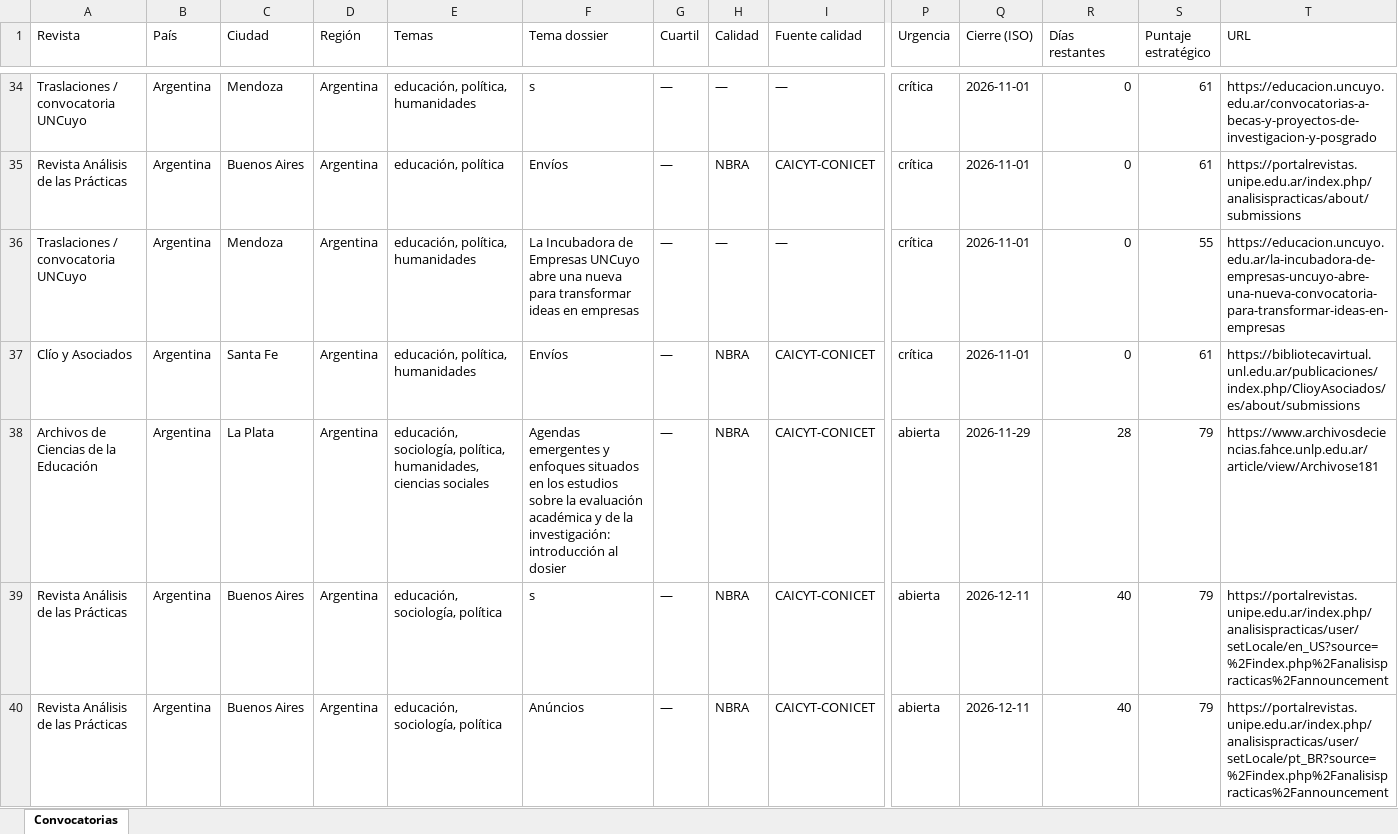
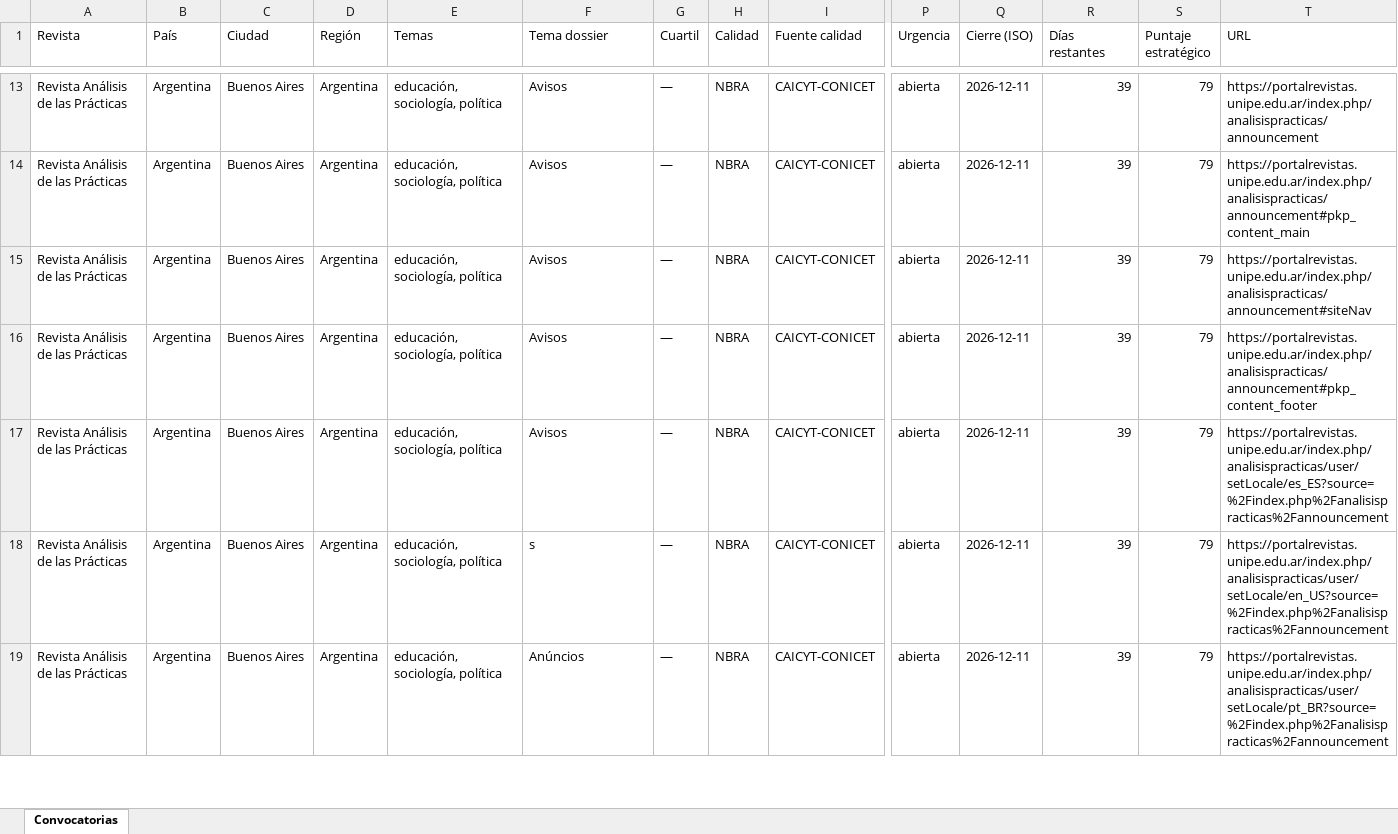
Before and after one commit to eaguirre25/SCRAPEADORACADEMICUS, an Excel workbook: docs/data/latest.xlsx, sheet Convocatorias, drawn as a sheet; only a part is shown, gaps mark what is left out; values as stored, in another font and other column widths than the file's, no cell formats; addresses are those after the commit; the diff covers the shown part only; the diff names each change by its address in the sheet, - before the commit and + after, or states it on an @@ line.

```diff
--- a/docs/data/latest.xlsx (sheet Convocatorias)
+++ b/docs/data/latest.xlsx (sheet Convocatorias)
-A13 (Revista): Traslaciones / convocatoria UNCuyo
+A13 (Revista): Revista Análisis de las Prácticas
-C13 (Ciudad): Mendoza
+C13 (Ciudad): Buenos Aires
-E13 (Temas): educación, política, humanidades
+E13 (Temas): educación, sociología, política
-F13 (Tema dossier): s
+F13 (Tema dossier): Avisos
-H13 (Calidad): —
+H13 (Calidad): NBRA
-I13 (Fuente calidad): —
+I13 (Fuente calidad): CAICYT-CONICET
-P13:P16 (Urgencia): crítica
+P13:P16 (Urgencia): abierta
-Q13:Q16 (Cierre (ISO)): 2026-11-01
+Q13:Q16 (Cierre (ISO)): 2026-12-11
-R13:R16 (Días restantes): 0
+R13:R16 (Días restantes): 39
-S13:S14 (Puntaje estratégico): 61
+S13:S14 (Puntaje estratégico): 79
-T13 (URL): https://educacion.uncuyo.edu.ar/convocatorias-a-becas-y-proyectos-de-investigacion-y-posgrado
+T13 (URL): https://portalrevistas.unipe.edu.ar/index.php/analisispracticas/announcement
-E14 (Temas): educación, política
+E14 (Temas): educación, sociología, política
-F14 (Tema dossier): Envíos
+F14 (Tema dossier): Avisos
-T14 (URL): https://portalrevistas.unipe.edu.ar/index.php/analisispracticas/about/submissions
+T14 (URL): https://portalrevistas.unipe.edu.ar/index.php/analisispracticas/announcement#pkp_content_main
-A15 (Revista): Traslaciones / convocatoria UNCuyo
+A15 (Revista): Revista Análisis de las Prácticas
-C15 (Ciudad): Mendoza
+C15 (Ciudad): Buenos Aires
-E15:E16 (Temas): educación, política, humanidades
+E15:E16 (Temas): educación, sociología, política
-F15 (Tema dossier): La Incubadora de Empresas UNCuyo abre una nueva para transformar ideas en empresas
+F15 (Tema dossier): Avisos
-H15 (Calidad): —
+H15 (Calidad): NBRA
-I15 (Fuente calidad): —
+I15 (Fuente calidad): CAICYT-CONICET
-S15 (Puntaje estratégico): 55
+S15 (Puntaje estratégico): 79
-T15 (URL): https://educacion.uncuyo.edu.ar/la-incubadora-de-empresas-uncuyo-abre-una-nueva-convocatoria-para-transformar-ideas-en-empresas
+T15 (URL): https://portalrevistas.unipe.edu.ar/index.php/analisispracticas/announcement#siteNav
-A16 (Revista): Clío y Asociados
+A16 (Revista): Revista Análisis de las Prácticas
-C16 (Ciudad): Santa Fe
+C16 (Ciudad): Buenos Aires
-F16 (Tema dossier): Envíos
+F16 (Tema dossier): Avisos
-S16 (Puntaje estratégico): 61
+S16 (Puntaje estratégico): 79
-T16 (URL): https://bibliotecavirtual.unl.edu.ar/publicaciones/index.php/ClioyAsociados/es/about/submissions
+T16 (URL): https://portalrevistas.unipe.edu.ar/index.php/analisispracticas/announcement#pkp_content_footer
-A17 (Revista): Archivos de Ciencias de la Educación
+A17 (Revista): Revista Análisis de las Prácticas
-C17 (Ciudad): La Plata
+C17 (Ciudad): Buenos Aires
-E17 (Temas): educación, sociología, política, humanidades, ciencias sociales
+E17 (Temas): educación, sociología, política
-F17 (Tema dossier): Agendas emergentes y enfoques situados en los estudios sobre la evaluación académica y de la investigación: introducción al dosier
+F17 (Tema dossier): Avisos
-Q17 (Cierre (ISO)): 2026-11-29
+Q17 (Cierre (ISO)): 2026-12-11
-R17 (Días restantes): 28
+R17 (Días restantes): 39
-T17 (URL): https://www.archivosdeciencias.fahce.unlp.edu.ar/article/view/Archivose181
+T17 (URL): https://portalrevistas.unipe.edu.ar/index.php/analisispracticas/user/setLocale/es_ES?source=%2Findex.php%2Fanalisispracticas%2Fannouncement
-R18:R19 (Días restantes): 40
+R18:R19 (Días restantes): 39
```
Also changed, not shown: 18 added rows, 30 removed rows and 58 edited cells elsewhere in this sheet, cell formats, 8 other files.
